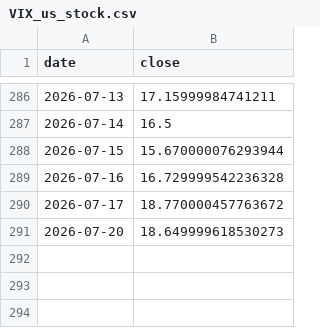
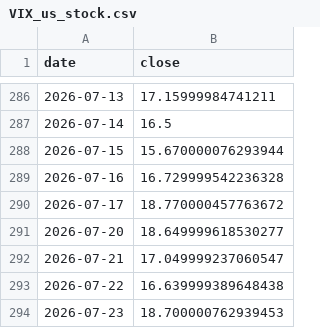
Before and after one commit to ddv12138/fund-analysis, a CSV file: fund_cache/VIX_us_stock.csv, drawn as a sheet; only a part is shown, gaps mark what is left out.

Commit message:
chore: update cache [skip ci]

```diff
--- a/fund_cache/VIX_us_stock.csv
+++ b/fund_cache/VIX_us_stock.csv
@@ -290,2 +290,5 @@ date,close
 2026-07-17,18.770000457763672
-2026-07-20,18.649999618530273
+2026-07-20,18.649999618530277
+2026-07-21,17.049999237060547
+2026-07-22,16.639999389648438
+2026-07-23,18.700000762939453
```
Also changed, not shown: fund_cache/159509_market.csv, fund_cache/159696_market.csv, 15 other files.
